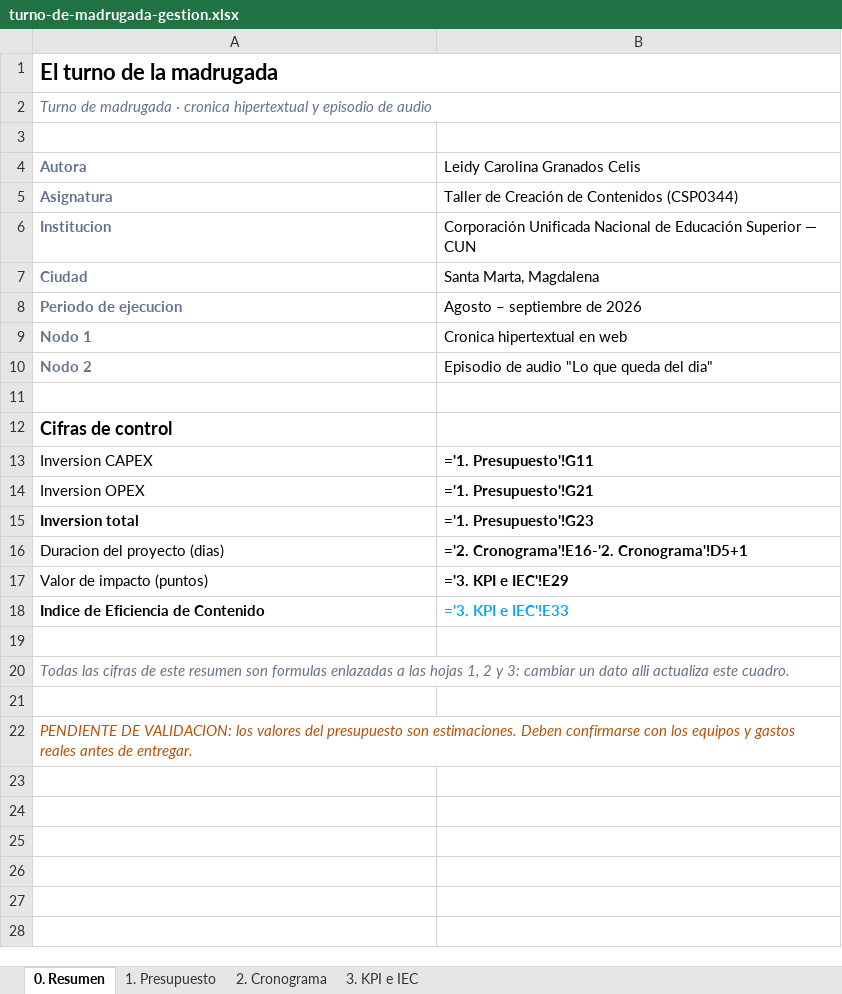
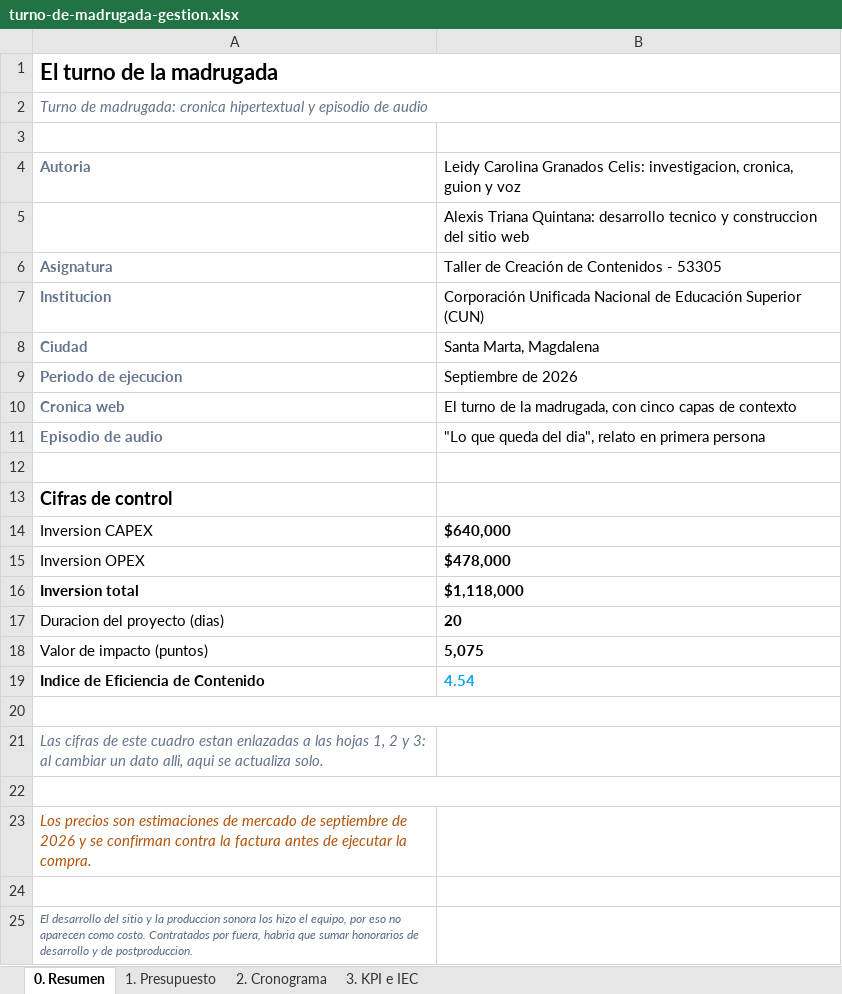
Before and after one commit to jcastr0polo/turno-de-madrugada, an Excel workbook: entregable/turno-de-madrugada-gestion.xlsx, sheet 0. Resumen, drawn as a sheet; values as stored, in another font and other column widths than the file's, no borders; formulas without a stored value are shown as written; removed rows and columns are numbered as before the commit, all else as after; the diff names each change by its address in the sheet, - before the commit and + after, or states it on an @@ line.

```diff
--- a/entregable/turno-de-madrugada-gestion.xlsx (sheet 0. Resumen)
+++ b/entregable/turno-de-madrugada-gestion.xlsx (sheet 0. Resumen)
-A2: Turno de madrugada · cronica hipertextual…
+A2: Turno de madrugada: cronica hipertextual…
-row 4: Autora | Leidy Carolina Granados Celis
+row 4: Autoria | Leidy Carolina Granados Celis: investigacion, cronica, guion y voz
+row 5:  | Alexis Triana Quintana: desarrollo tecnico y construccion del sitio web
-B6: Taller de Creación de Contenidos (CSP0344)
+B6: Taller de Creación de Contenidos - 53305
-B7: …Educación Superior — CUN
+B7: …Educación Superior (CUN)
-B9: Agosto – septiembre de 2026
+B9: Septiembre de 2026
-row 9: Nodo 1 | Cronica hipertextual en web
-row 10: Nodo 2 | Episodio de audio "Lo que queda del dia"
+row 10: Cronica web | El turno de la madrugada, con cinco capas de contexto
+row 11: Episodio de audio | "Lo que queda del dia", relato en primera persona
-B14: ='1. Presupuesto'!G11
+B14: $640,000
-B15: ='1. Presupuesto'!G21
+B15: $478,000
-B16: ='1. Presupuesto'!G23
+B16: $1,118,000
-B17: ='2. Cronograma'!E16-'2. Cronograma'!D5+1
+B17: 20
-B18: ='3. KPI e IEC'!E29
+B18: 5,075
-B19: ='3. KPI e IEC'!E33
+B19: 4.54
+A20:B20 merged
-A21: Todas las cifras de este resumen son formulas enlazadas a las hojas 1, 2 y 3: cambiar un dato alli actualiza este cuadro.
+A21: Las cifras de este cuadro estan enlazadas a las hojas 1, 2 y 3: al cambiar un dato alli, aqui se actualiza solo.
-A20:B20 merged
+A22:B22 merged
-A23: PENDIENTE DE VALIDACION: los valores del presupuesto son estimaciones. Deben confirmarse con los equipos y gastos reales antes de entregar.
+A23: Los precios son estimaciones de mercado de septiembre de 2026 y se confirman contra la factura antes de ejecutar la compra.
-A22:B22 merged
+row 24: (empty)
+row 25: El desarrollo del sitio y la produccion sonora los hizo el equipo, por eso no aparecen como costo. Contratados por fuera, habria que sumar honorarios de desarrollo y de postproduccion.
```
Also changed, not shown: sheet 2. Cronograma, sheet 1. Presupuesto, sheet 3. KPI e IEC, public/anexos/gestion-turno-de-madrugada.xlsx, 3 other files.
